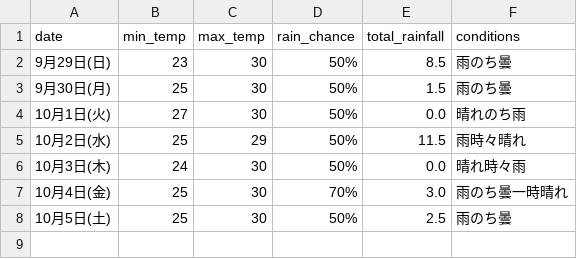
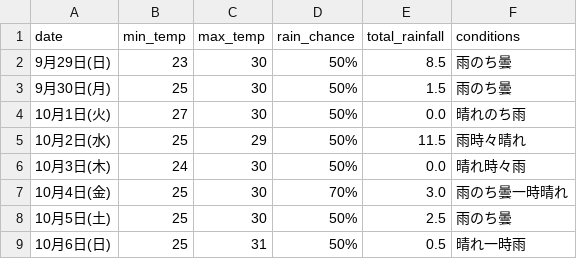
Before and after one commit to Curtendo/weather-scraper, a CSV file: Okinawa_weather_data.csv, drawn as a sheet; the diff names each change by its address in the sheet, - before the commit and + after, or states it on an @@ line.

```diff
--- a/Okinawa_weather_data.csv
+++ b/Okinawa_weather_data.csv
+row 9: 10月6日(日) | 25 | 31 | 50% | 0.5 | 晴れ一時雨
```
Also changed, not shown: Kakamigahara_weather_data.csv, Osaka_weather_data.csv, 3 other files.
